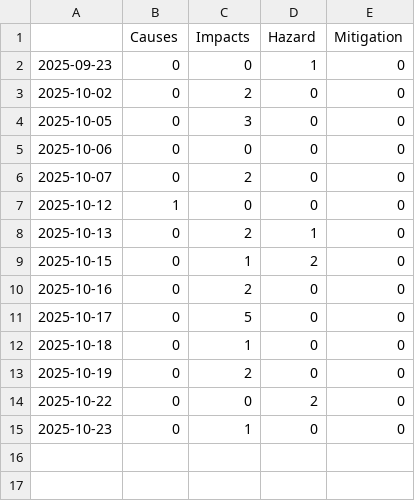
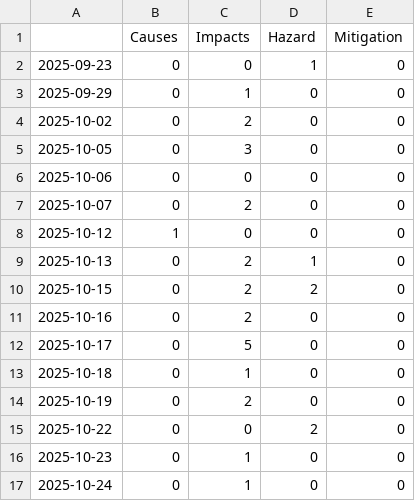
Before and after one commit to annajungfleischnews/coldIsComing, a CSV file: csv/topics_date.csv, drawn as a sheet.

```diff
--- a/csv/topics_date.csv
+++ b/csv/topics_date.csv
@@ -2,2 +2,3 @@
 2025-09-23,0,0,1,0
+2025-09-29,0,1,0,0
 2025-10-02,0,2,0,0
@@ -8,3 +9,3 @@
 2025-10-13,0,2,1,0
-2025-10-15,0,1,2,0
+2025-10-15,0,2,2,0
 2025-10-16,0,2,0,0
@@ -15 +16,2 @@
 2025-10-23,0,1,0,0
+2025-10-24,0,1,0,0
```
Also changed, not shown: 4 other files.
